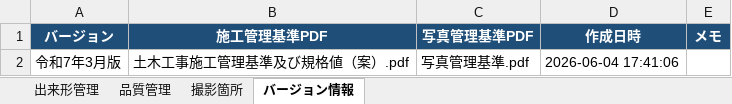
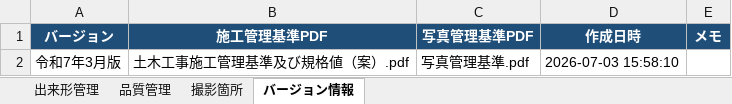
Before and after one commit to yned4/sekou-kanri-generator, an Excel workbook: database/kojyo_kijun.xlsx, sheet バージョン情報, drawn as a sheet; values as stored, in another font and other column widths than the file's, no borders; the diff names each change by its address in the sheet, - before the commit and + after, or states it on an @@ line.

```diff
--- a/database/kojyo_kijun.xlsx (sheet バージョン情報)
+++ b/database/kojyo_kijun.xlsx (sheet バージョン情報)
-D2 (作成日時): 2026-06-04 17:41:06
+D2 (作成日時): 2026-07-03 15:58:10
```
